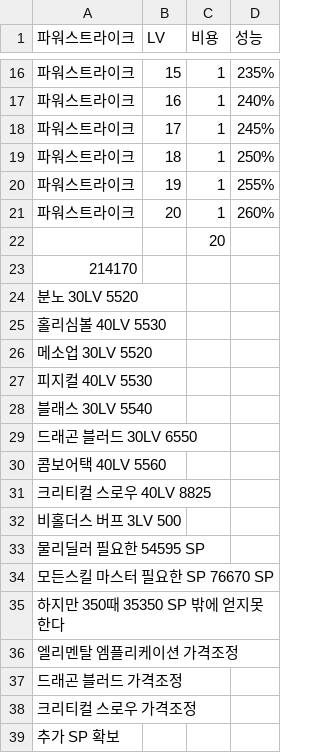
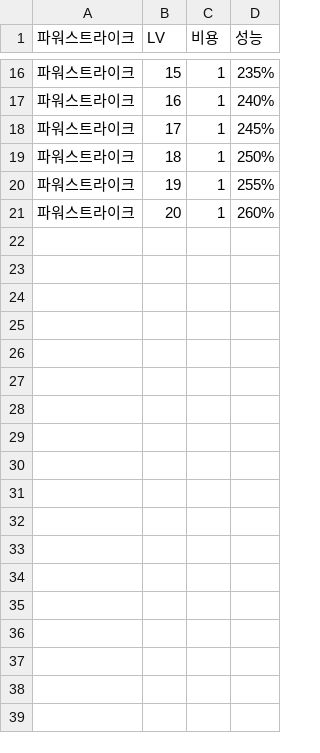
Before and after one commit to dlrjsdl234-ctrl/my-site, a CSV file: datas/sp-skill/파워스트라이크.csv, drawn as a sheet; only a part is shown, gaps mark what is left out.

```diff
--- a/datas/sp-skill/파워스트라이크.csv
+++ b/datas/sp-skill/파워스트라이크.csv
@@ -21,19 +21 @@
 파워스트라이크,20,1,260%
-,,20,
-214170,,,
-분노 30LV 5520,,,
-홀리심볼 40LV 5530,,,
-메소업 30LV 5520,,,
-피지컬 40LV 5530,,,
-블래스 30LV 5540,,,
-드래곤 블러드 30LV 6550,,,
-콤보어택 40LV 5560,,,
-크리티컬 스로우 40LV 8825,,,
-비홀더스 버프 3LV 500,,,
-물리딜러 필요한 54595 SP,,,
-모든스킬 마스터 필요한 SP 76670 SP,,,
-하지만 350때 35350 SP 밖에 얻지못한다,,,
-엘리멘탈 엠플리케이션 가격조정,,,
-드래곤 블러드 가격조정,,,
-크리티컬 스로우 가격조정,,,
-추가 SP 확보,,,
```
